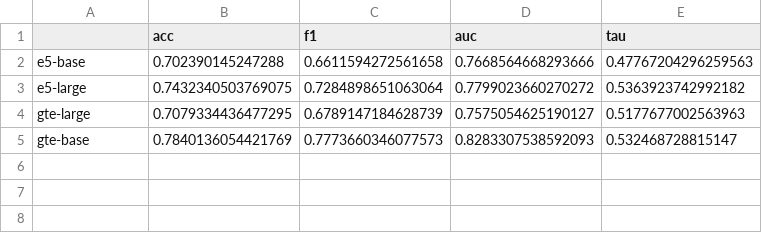
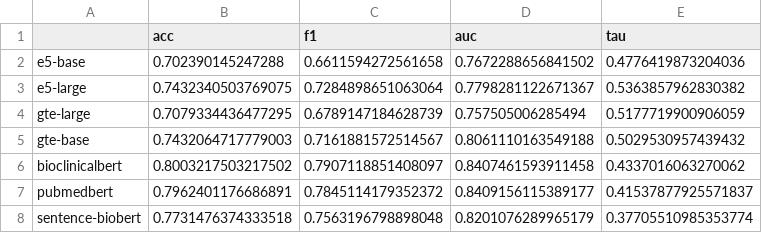
Before and after one commit to KevinPasquale88/Forecast, a CSV file: datas/results/model_performance.csv, drawn as a sheet.

```diff
--- a/datas/results/model_performance.csv
+++ b/datas/results/model_performance.csv
@@ -1,5 +1,8 @@
 ,acc,f1,auc,tau
-e5-base,0.702390145247288,0.6611594272561658,0.7668564668293666,0.47767204296259563
-e5-large,0.7432340503769075,0.7284898651063064,0.7799023660270272,0.5363923742992182
-gte-large,0.7079334436477295,0.6789147184628739,0.7575054625190127,0.5177677002563963
-gte-base,0.7840136054421769,0.7773660346077573,0.8283307538592093,0.532468728815147
+e5-base,0.702390145247288,0.6611594272561658,0.7672288656841502,0.4776419873204036
+e5-large,0.7432340503769075,0.7284898651063064,0.7798281122671367,0.5363857962830382
+gte-large,0.7079334436477295,0.6789147184628739,0.757505006285494,0.5177719900906059
+gte-base,0.7432064717779003,0.7161881572514567,0.8061110163549188,0.5029530957439432
+bioclinicalbert,0.8003217503217502,0.7907118851408097,0.8407461593911458,0.4337016063270062
+pubmedbert,0.7962401176686891,0.7845114179352372,0.8409156115389177,0.41537877925571837
+sentence-biobert,0.7731476374333518,0.7563196798898048,0.8201076289965179,0.37705510985353774
```
Also changed, not shown: datas/results/encoder_comparison_summary.csv, 42 other files.
